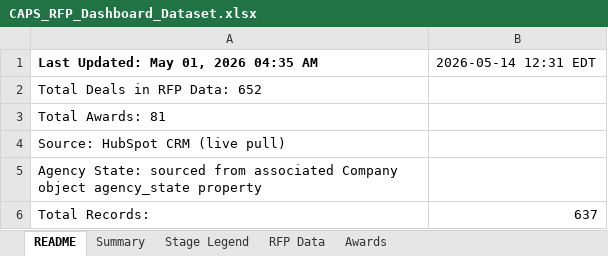
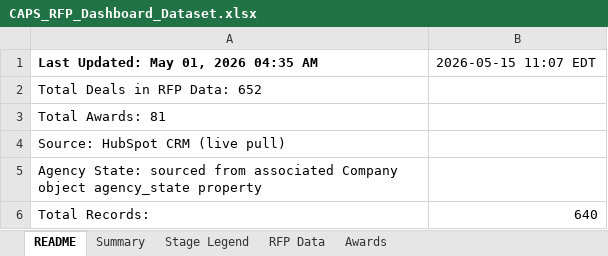
Before and after one commit to hrithikCAPS/CAPS, an Excel workbook: data/CAPS_RFP_Dashboard_Dataset.xlsx, sheet README, drawn as a sheet; values as stored, in another font and other column widths than the file's, no borders; the diff names each change by its address in the sheet, - before the commit and + after, or states it on an @@ line.

```diff
--- a/data/CAPS_RFP_Dashboard_Dataset.xlsx (sheet README)
+++ b/data/CAPS_RFP_Dashboard_Dataset.xlsx (sheet README)
-B1: 2026-05-14 12:31 EDT
+B1: 2026-05-15 11:07 EDT
-B6: 637
+B6: 640
```
Also changed, not shown: sheet RFP Data.
